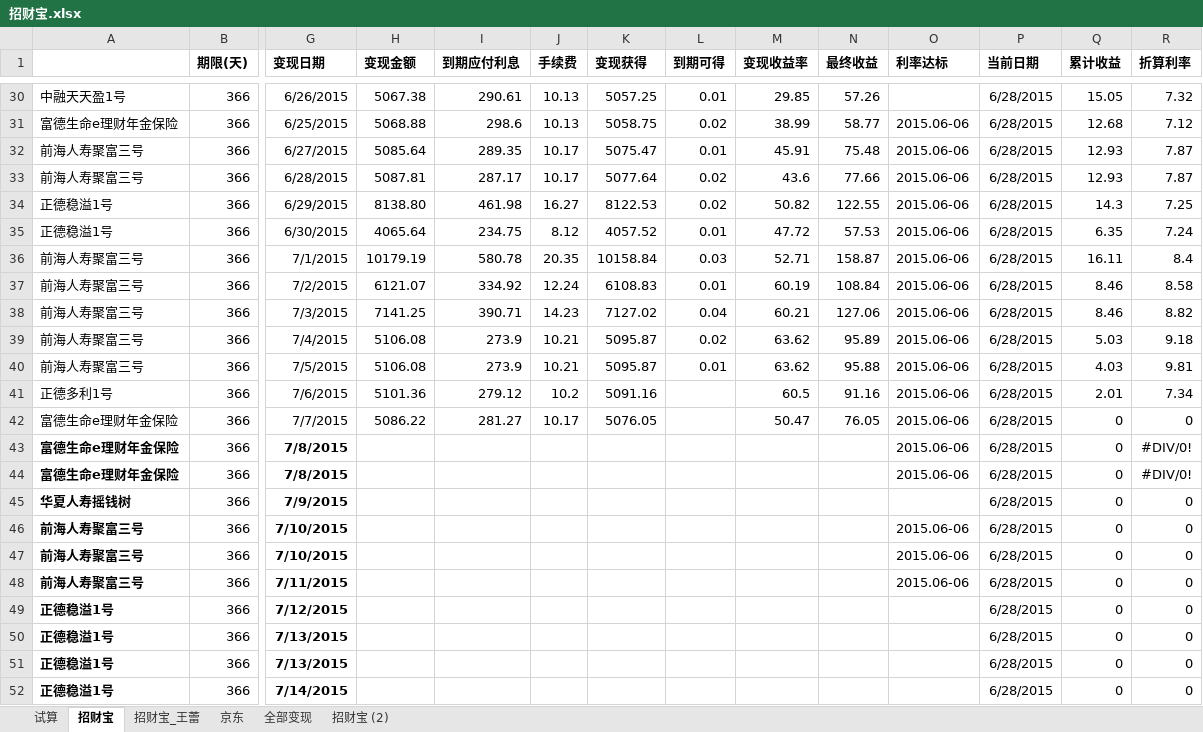
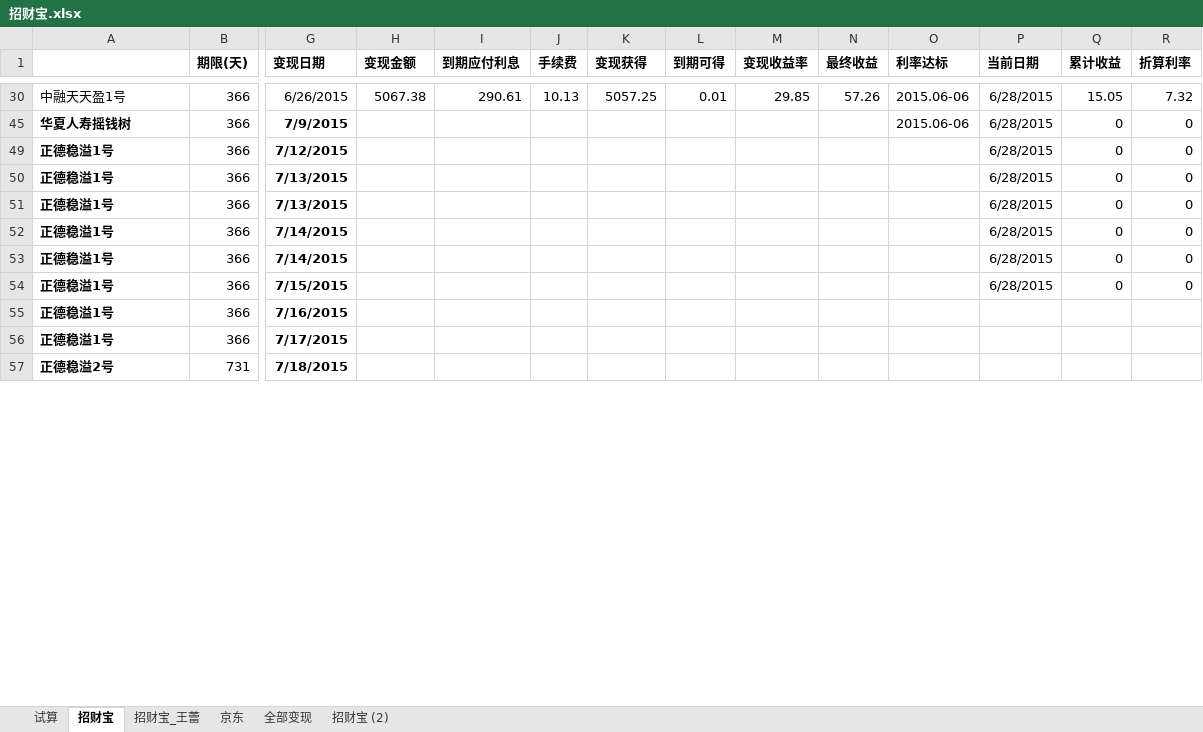
Before and after one commit to cnmud/832588m1pwG22w5t74PT0odv657C7m, an Excel workbook: 我的家/招财宝.xlsx, sheet 招财宝, drawn as a sheet; only a part is shown, gaps mark what is left out; the shorter side is filled out with more unchanged rows; values as stored, in another font and other column widths than the file's, no borders; removed rows and columns are numbered as before the commit, all else as after; rows hold the shown columns only; the diff covers the shown part only; the diff names each change by its address in the sheet, - before the commit and + after, or states it on an @@ line.

```diff
--- a/我的家/招财宝.xlsx (sheet 招财宝)
+++ b/我的家/招财宝.xlsx (sheet 招财宝)
-O30 (利率达标): (empty)
+O30 (利率达标): 2015.06-06
@@ row 31 hidden: 富德生命e理财年金保险 | 366 | 6/25/2015 | 5068.88 | 298.6 | 10.13 | 5058.75 | 0.02 | 38.99 | 58.77 | 2015.06-06 | 6/28/2015 | 12.68 | 7.12 @@
@@ row 32 hidden: 前海人寿聚富三号 | 366 | 6/27/2015 | 5085.64 | 289.35 | 10.17 | 5075.47 | 0.01 | 45.91 | 75.48 | 2015.06-06 | 6/28/2015 | 12.93 | 7.87 @@
@@ row 33 hidden: 前海人寿聚富三号 | 366 | 6/28/2015 | 5087.81 | 287.17 | 10.17 | 5077.64 | 0.02 | 43.6 | 77.66 | 2015.06-06 | 6/28/2015 | 12.93 | 7.87 @@
@@ row 34 hidden: 正德稳溢1号 | 366 | 6/29/2015 | 8138.80 | 461.98 | 16.27 | 8122.53 | 0.02 | 50.82 | 122.55 | 2015.06-06 | 6/28/2015 | 14.3 | 7.25 @@
@@ row 35 hidden: 正德稳溢1号 | 366 | 6/30/2015 | 4065.64 | 234.75 | 8.12 | 4057.52 | 0.01 | 47.72 | 57.53 | 2015.06-06 | 6/28/2015 | 6.35 | 7.24 @@
@@ row 36 hidden: 前海人寿聚富三号 | 366 | 7/1/2015 | 10179.19 | 580.78 | 20.35 | 10158.84 | 0.03 | 52.71 | 158.87 | 2015.06-06 | 6/28/2015 | 16.11 | 8.4 @@
@@ row 37 hidden: 前海人寿聚富三号 | 366 | 7/2/2015 | 6121.07 | 334.92 | 12.24 | 6108.83 | 0.01 | 60.19 | 108.84 | 2015.06-06 | 6/28/2015 | 8.46 | 8.58 @@
@@ row 38 hidden: 前海人寿聚富三号 | 366 | 7/3/2015 | 7141.25 | 390.71 | 14.23 | 7127.02 | 0.04 | 60.21 | 127.06 | 2015.06-06 | 6/28/2015 | 8.46 | 8.82 @@
@@ row 39 hidden: 前海人寿聚富三号 | 366 | 7/4/2015 | 5106.08 | 273.9 | 10.21 | 5095.87 | 0.02 | 63.62 | 95.89 | 2015.06-06 | 6/28/2015 | 5.03 | 9.18 @@
@@ row 40 hidden: 前海人寿聚富三号 | 366 | 7/5/2015 | 5106.08 | 273.9 | 10.21 | 5095.87 | 0.01 | 63.62 | 95.88 | 2015.06-06 | 6/28/2015 | 4.03 | 9.81 @@
@@ row 41 hidden: 正德多利1号 | 366 | 7/6/2015 | 5101.36 | 279.12 | 10.2 | 5091.16 |  | 60.5 | 91.16 | 2015.06-06 | 6/28/2015 | 2.01 | 7.34 @@
@@ row 42 hidden: 富德生命e理财年金保险 | 366 | 7/7/2015 | 5086.22 | 281.27 | 10.17 | 5076.05 |  | 50.47 | 76.05 | 2015.06-06 | 6/28/2015 | 0 | 0 @@
-row 43: 富德生命e理财年金保险 | 366 | 7/8/2015 |  |  |  |  |  |  |  | 2015.06-06 | 6/28/2015 | 0 | #DIV/0!
-row 44: 富德生命e理财年金保险 | 366 | 7/8/2015 |  |  |  |  |  |  |  | 2015.06-06 | 6/28/2015 | 0 | #DIV/0!
-O45 (利率达标): (empty)
+O45 (利率达标): 2015.06-06
@@ row 46 hidden: 前海人寿聚富三号 | 366 | 7/10/2015 |  |  |  |  |  |  |  | 2015.06-06 | 6/28/2015 | 0 | 0 @@
@@ row 47 hidden: 前海人寿聚富三号 | 366 | 7/10/2015 |  |  |  |  |  |  |  | 2015.06-06 | 6/28/2015 | 0 | 0 @@
@@ row 48 hidden: 前海人寿聚富三号 | 366 | 7/11/2015 |  |  |  |  |  |  |  | 2015.06-06 | 6/28/2015 | 0 | 0 @@
```
Also changed, not shown: 3 added rows, 9 removed rows, 18 hidden or unhidden rows and 1 edited cell elsewhere in this sheet, sheet 招财宝_王蕾, hidden cells, 1 other file.
